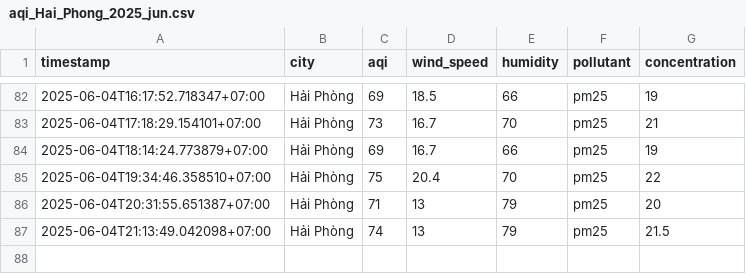
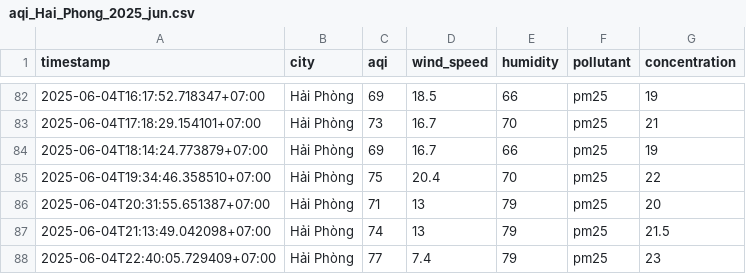
Before and after one commit to 2noScript/iqair-checking, a CSV file: data/Hai_Phong/aqi_Hai_Phong_2025_jun.csv, drawn as a sheet; only a part is shown, gaps mark what is left out; the diff names each change by its address in the sheet, - before the commit and + after, or states it on an @@ line.

```diff
--- a/data/Hai_Phong/aqi_Hai_Phong_2025_jun.csv
+++ b/data/Hai_Phong/aqi_Hai_Phong_2025_jun.csv
+row 88: 2025-06-04T22:40:05.729409+07:00 | Hải Phòng | 77 | 7.4 | 79 | pm25 | 23
```
Also changed, not shown: data/Da_Nang/aqi_Da_Nang_2025_jun.csv, data/Hai_Duong/aqi_Hai_Duong_2025_jun.csv, 8 other files.
